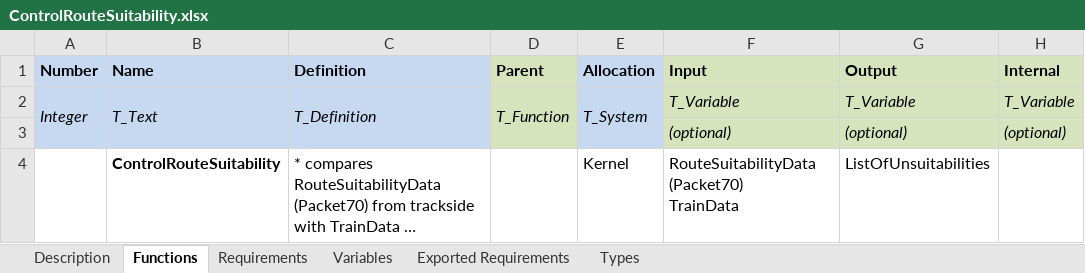
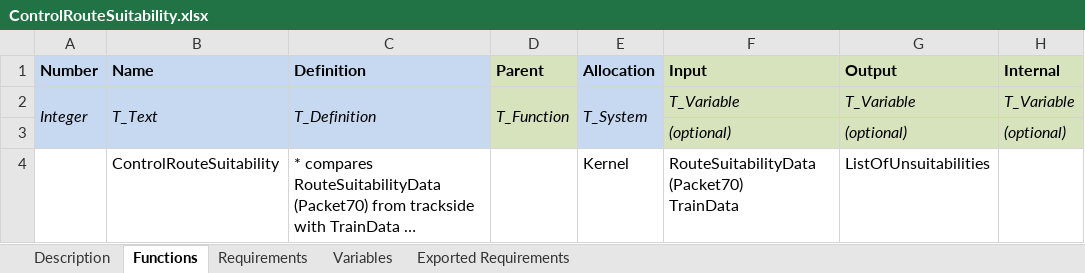
Before and after one commit to openETCS/SRS-Analysis, an Excel workbook: System Analysis/WorkingRepository/Group1/ControlRouteSuitability.xlsx, sheet Functions, drawn as a sheet; only a part is shown; long unchanged cells end in …; values as stored, in another font and other column widths than the file's, no borders; the diff names each change by its address in the sheet, - before the commit and + after, or states it on an @@ line.

Commit message:
Complete sheet

```diff
--- a/System Analysis/WorkingRepository/Group1/ControlRouteSuitability.xlsx (sheet Functions)
+++ b/System Analysis/WorkingRepository/Group1/ControlRouteSuitability.xlsx (sheet Functions)
-sheet tab: Types
-B4 bold: on
+B4 bold: off
```
Also changed, not shown: sheet Description, sheet Variables, sheet Requirements, charts or pictures.
